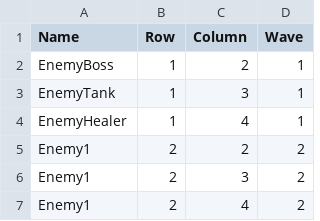
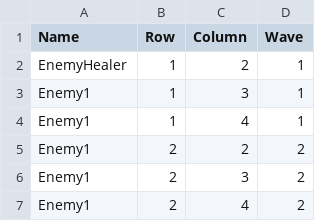
Before and after one commit to Minbs/AKASA_Project, a CSV file: Assets/Resources/Datas/EnemySpawnInfo/EnemySpawnInfo_Stage1.csv, drawn as a sheet; only a part is shown.

```diff
--- a/Assets/Resources/Datas/EnemySpawnInfo/EnemySpawnInfo_Stage1.csv
+++ b/Assets/Resources/Datas/EnemySpawnInfo/EnemySpawnInfo_Stage1.csv
@@ -1,5 +1,5 @@
 Name,Row,Column,Wave
-EnemyBoss,1,2,1
-EnemyTank,1,3,1
-EnemyHealer,1,4,1
+EnemyHealer,1,2,1
+Enemy1,1,3,1
+Enemy1,1,4,1
 Enemy1,2,2,2
```
Also changed, not shown: Assets/Resources/LevelDesignDataList.xlsx - Enemy_HealerStatus.csv, 13 other files.
